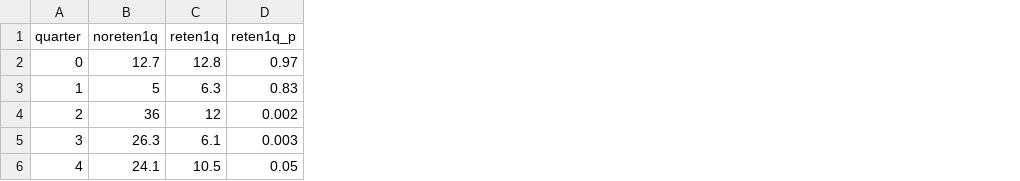
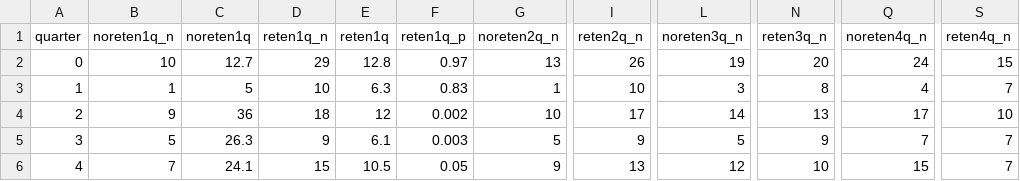
Before and after one commit to andtheWings/bupe_incarceration_scripts, a CSV file: loose_recentincar_from_retention.csv, drawn as a sheet; only a part is shown, gaps mark what is left out; the diff names each change by its address in the sheet, - before the commit and + after, or states it on an @@ line.

Commit message:
2015-08-11 #6
Added sample size information to recent incarceration csv files

```diff
--- a/loose_recentincar_from_retention.csv
+++ b/loose_recentincar_from_retention.csv
+column B (noreten1q_n), rows 2-6: 10 | 1 | 9 | 5 | 7
+column D (reten1q_n), rows 2-6: 29 | 10 | 18 | 9 | 15
+column G (noreten2q_n), rows 2-6: 13 | 1 | 10 | 5 | 9
+column I (reten2q_n), rows 2-6: 26 | 10 | 17 | 9 | 13
+column L (noreten3q_n), rows 2-6: 19 | 3 | 14 | 5 | 12
+column N (reten3q_n), rows 2-6: 20 | 8 | 13 | 9 | 10
+column Q (noreten4q_n), rows 2-6: 24 | 4 | 17 | 7 | 15
+column S (reten4q_n), rows 2-6: 15 | 7 | 10 | 7 | 7
```
Also changed, not shown: strict_recentincar_from_retention.csv, 1 other file.
